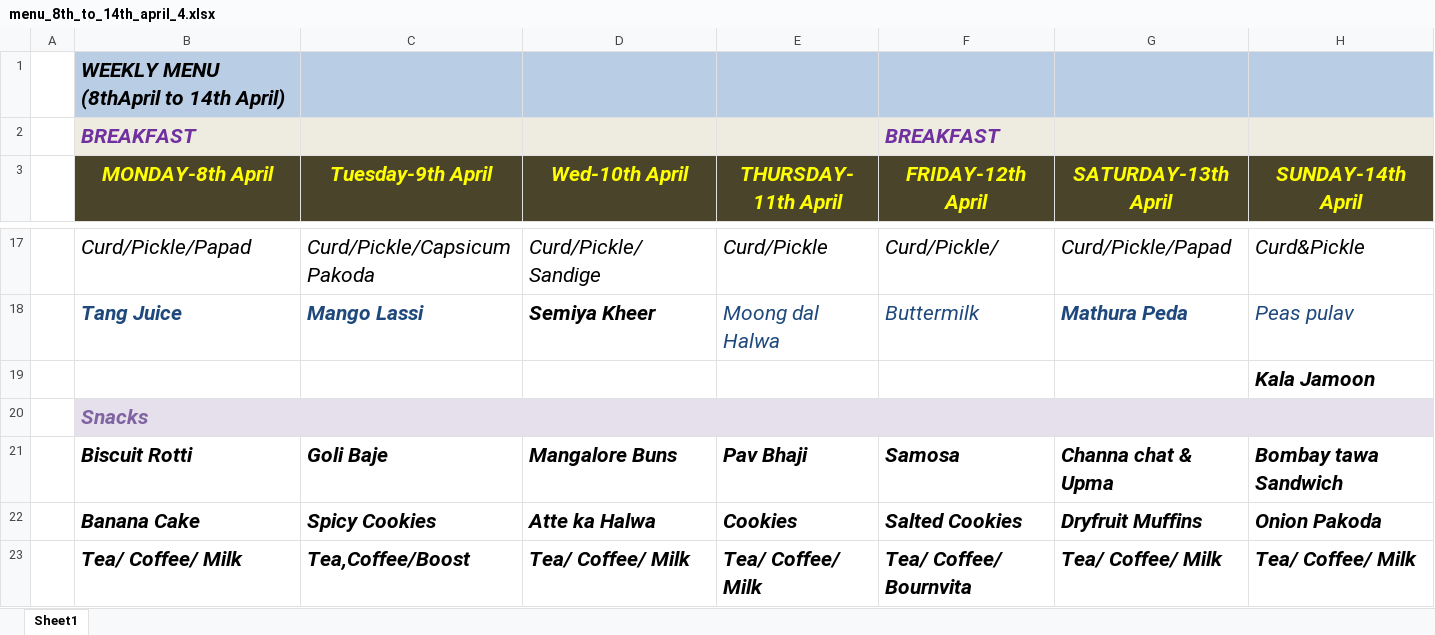
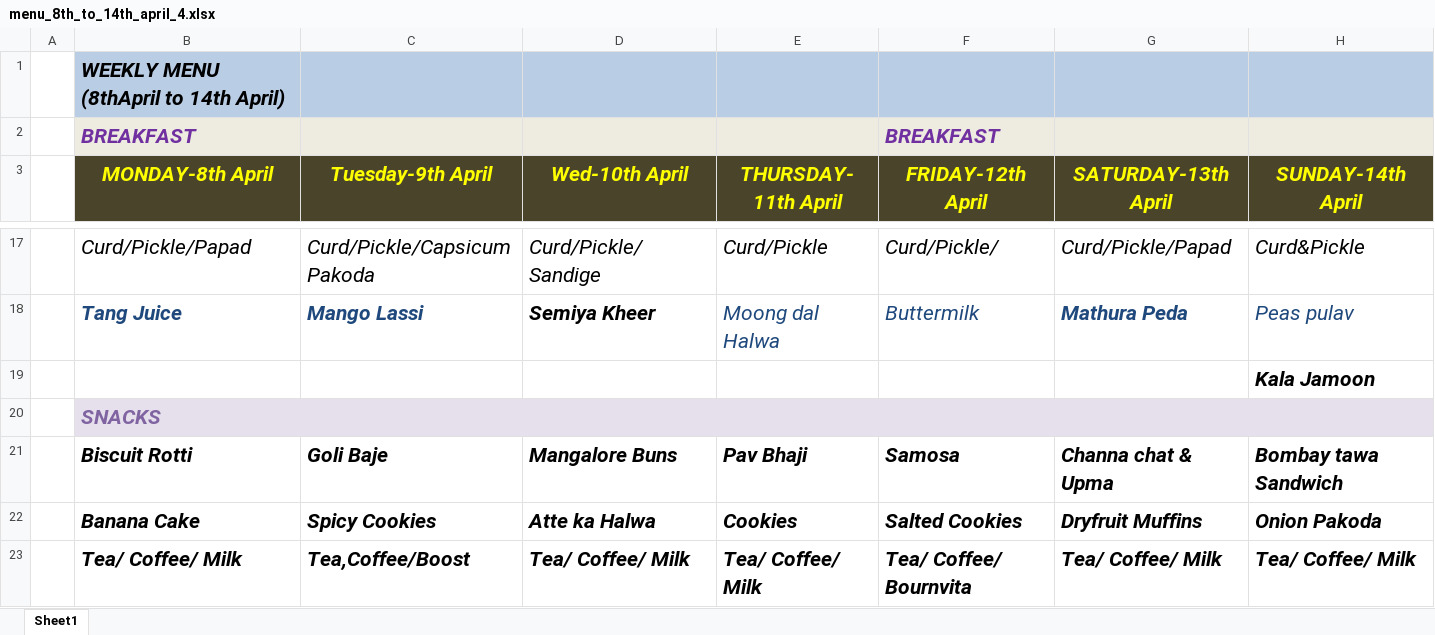
Before and after one commit to code-xD/TimeTable-API, an Excel workbook: media/documents/menu_8th_to_14th_april_4.xlsx, sheet Sheet1, drawn as a sheet; only a part is shown, gaps mark what is left out; values as stored, in another font and other column widths than the file's, no borders; the diff names each change by its address in the sheet, - before the commit and + after, or states it on an @@ line.

```diff
--- a/media/documents/menu_8th_to_14th_april_4.xlsx (sheet Sheet1)
+++ b/media/documents/menu_8th_to_14th_april_4.xlsx (sheet Sheet1)
-B20 (MONDAY-8th April): Snacks
+B20 (MONDAY-8th April): SNACKS
```
Also changed, not shown: 31 other files.
